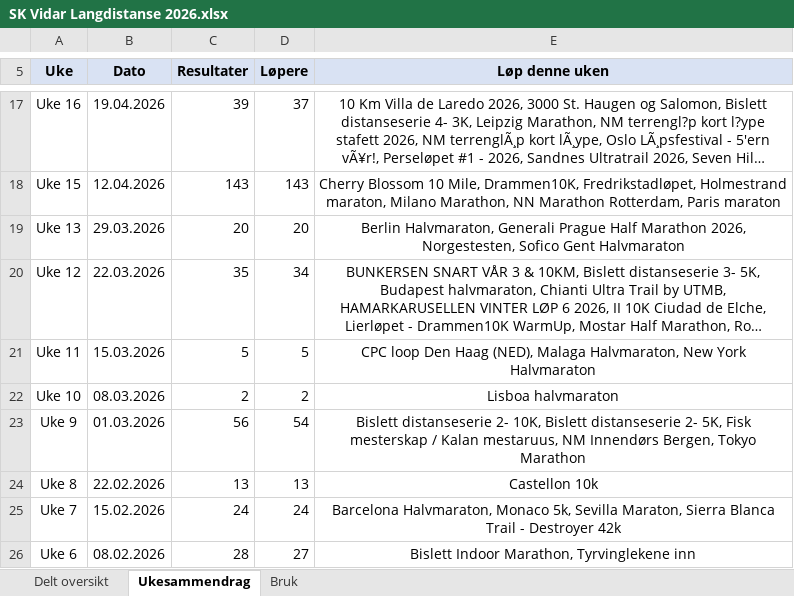
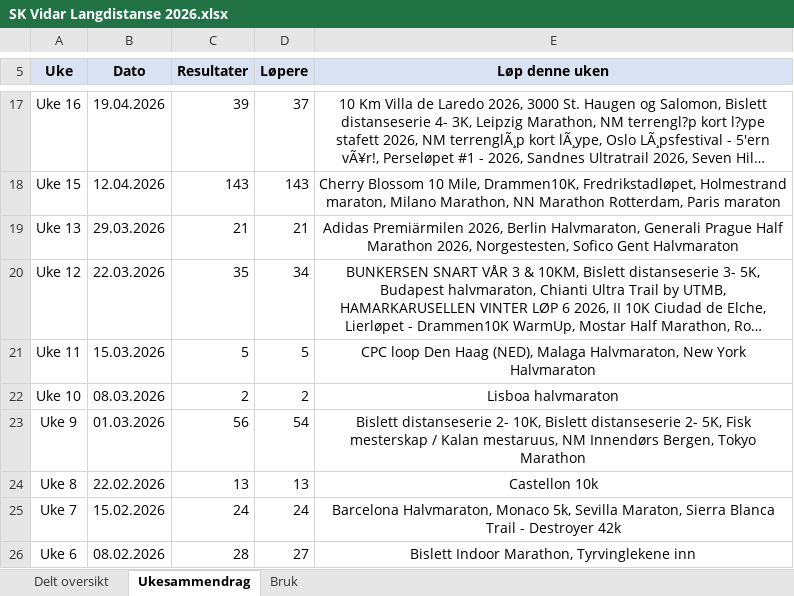
Before and after one commit to gustavByte/sk-vidar-2026-resultater, an Excel workbook: data/delt_oversikt/SK Vidar Langdistanse 2026.xlsx, sheet Ukesammendrag, drawn as a sheet; only a part is shown, gaps mark what is left out; long unchanged cells end in …; values as stored, in another font and other column widths than the file's, no borders; table styles not drawn; the diff names each change by its address in the sheet, - before the commit and + after, or states it on an @@ line.

Commit message:
Add Adidas Premiarmilen result

```diff
--- a/data/delt_oversikt/SK Vidar Langdistanse 2026.xlsx (sheet Ukesammendrag)
+++ b/data/delt_oversikt/SK Vidar Langdistanse 2026.xlsx (sheet Ukesammendrag)
-C19 (Resultater): 20
+C19 (Resultater): 21
-D19 (Løpere): 20
+D19 (Løpere): 21
-E19 (Løp denne uken): Berlin Halvmaraton,…
+E19 (Løp denne uken): Adidas Premiärmilen 2026, Berlin Halvmaraton,…
```
Also changed, not shown: sheet Delt oversikt, 2 other files.
